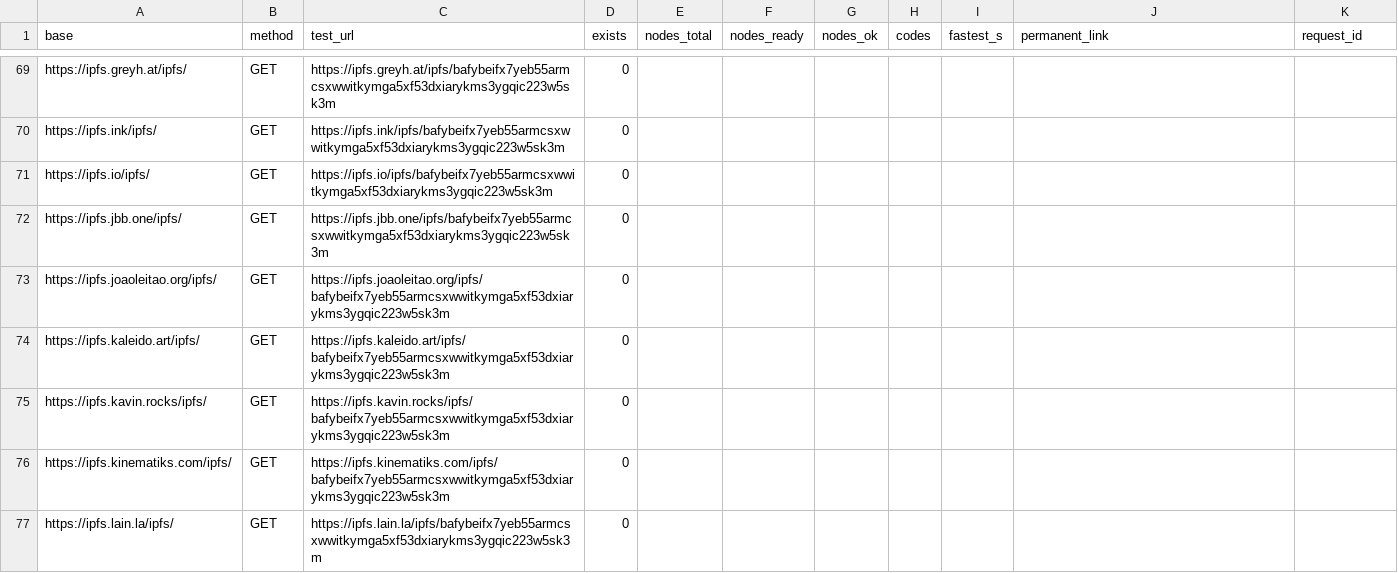
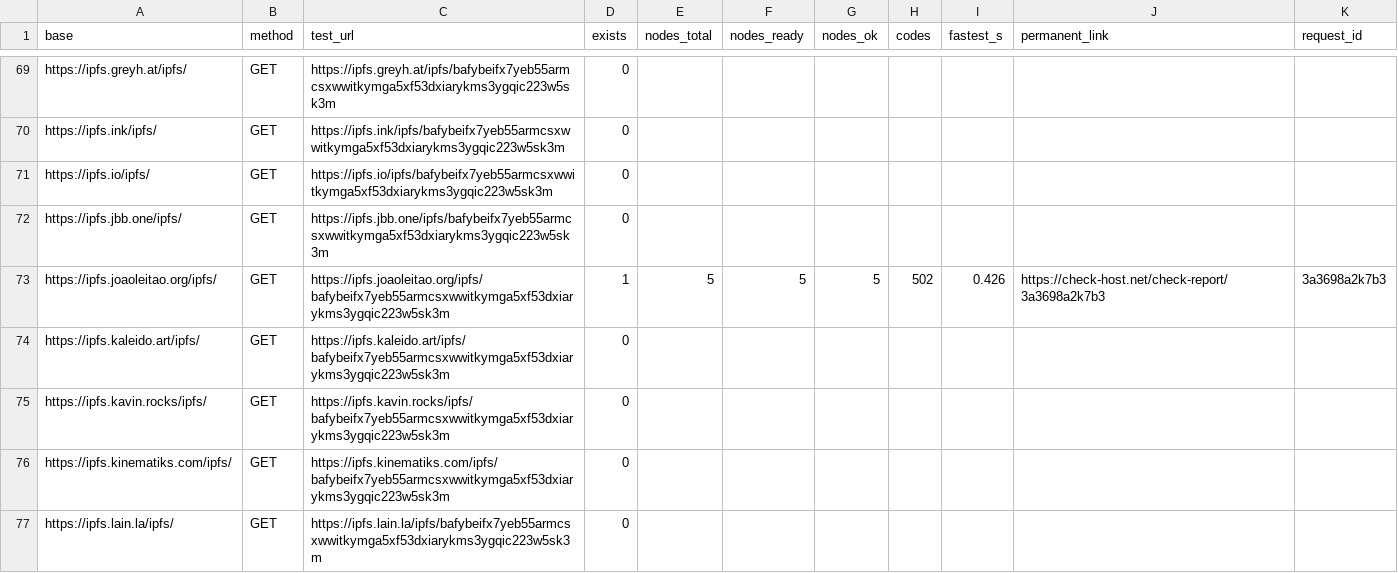
Before and after one commit to OriginSXC/upload2ipfs, a CSV file: reports/results_checkhost.csv, drawn as a sheet; only a part is shown, gaps mark what is left out.

```diff
--- a/reports/results_checkhost.csv
+++ b/reports/results_checkhost.csv
@@ -72,3 +72,3 @@ https://ipfs.io/ipfs/,GET,https://ipfs.io/ipfs/bafybeifx7yeb55armcsxwwitkymga5xf
 https://ipfs.jbb.one/ipfs/,GET,https://ipfs.jbb.one/ipfs/bafybeifx7yeb55armcsxwwitkymga5xf53dxiarykms3ygqic223w5sk3m,0,,,,,,,
-https://ipfs.joaoleitao.org/ipfs/,GET,https://ipfs.joaoleitao.org/ipfs/bafybeifx7yeb55armcsxwwitkymga5xf53dxiarykms3ygqic223w5sk3m,0,,,,,,,
+https://ipfs.joaoleitao.org/ipfs/,GET,https://ipfs.joaoleitao.org/ipfs/bafybeifx7yeb55armcsxwwitkymga5xf53dxiarykms3ygqic223w5sk3m,1,5,5,5,502,0.426,https://check-host.net/check-report/3a3698a2k7b3,3a3698a2k7b3
 https://ipfs.kaleido.art/ipfs/,GET,https://ipfs.kaleido.art/ipfs/bafybeifx7yeb55armcsxwwitkymga5xf53dxiarykms3ygqic223w5sk3m,0,,,,,,,
```
Also changed, not shown: 3 other files.
